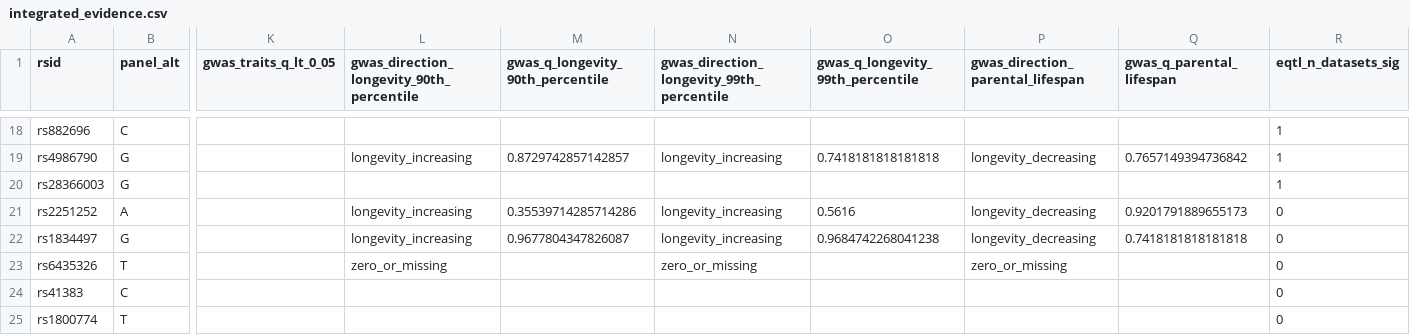
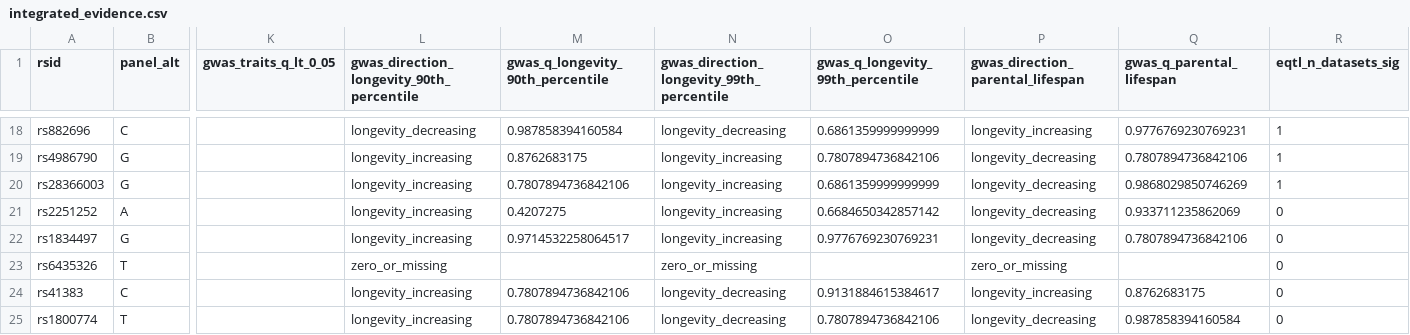
Before and after one commit to IBAR-ROGEN/Aging, a CSV file: analysis/longevity/integrated_evidence.csv, drawn as a sheet; only a part is shown, gaps mark what is left out; the diff covers the shown part only; the diff names each change by its address in the sheet, - before the commit and + after, or states it on an @@ line.

```diff
--- a/analysis/longevity/integrated_evidence.csv
+++ b/analysis/longevity/integrated_evidence.csv
-L18: (empty)
+L18: longevity_decreasing
-M18 (gwas_q_longevity_90th_percentile): (empty)
+M18 (gwas_q_longevity_90th_percentile): 0.987858394160584
-N18: (empty)
+N18: longevity_decreasing
-O18 (gwas_q_longevity_99th_percentile): (empty)
+O18 (gwas_q_longevity_99th_percentile): 0.6861359999999999
-P18 (gwas_direction_parental_lifespan): (empty)
+P18 (gwas_direction_parental_lifespan): longevity_increasing
-Q18 (gwas_q_parental_lifespan): (empty)
+Q18 (gwas_q_parental_lifespan): 0.9776769230769231
-M19 (gwas_q_longevity_90th_percentile): 0.8729742857142857
+M19 (gwas_q_longevity_90th_percentile): 0.8762683175
-O19 (gwas_q_longevity_99th_percentile): 0.7418181818181818
+O19 (gwas_q_longevity_99th_percentile): 0.7807894736842106
-Q19 (gwas_q_parental_lifespan): 0.7657149394736842
+Q19 (gwas_q_parental_lifespan): 0.7807894736842106
-L20: (empty)
+L20: longevity_increasing
-M20 (gwas_q_longevity_90th_percentile): (empty)
+M20 (gwas_q_longevity_90th_percentile): 0.7807894736842106
-N20: (empty)
+N20: longevity_increasing
-O20 (gwas_q_longevity_99th_percentile): (empty)
+O20 (gwas_q_longevity_99th_percentile): 0.6861359999999999
-P20 (gwas_direction_parental_lifespan): (empty)
+P20 (gwas_direction_parental_lifespan): longevity_decreasing
-Q20 (gwas_q_parental_lifespan): (empty)
+Q20 (gwas_q_parental_lifespan): 0.9868029850746269
-M21 (gwas_q_longevity_90th_percentile): 0.35539714285714286
+M21 (gwas_q_longevity_90th_percentile): 0.4207275
-O21 (gwas_q_longevity_99th_percentile): 0.5616
+O21 (gwas_q_longevity_99th_percentile): 0.6684650342857142
-Q21 (gwas_q_parental_lifespan): 0.9201791889655173
+Q21 (gwas_q_parental_lifespan): 0.933711235862069
-M22 (gwas_q_longevity_90th_percentile): 0.9677804347826087
+M22 (gwas_q_longevity_90th_percentile): 0.9714532258064517
-O22 (gwas_q_longevity_99th_percentile): 0.9684742268041238
+O22 (gwas_q_longevity_99th_percentile): 0.9776769230769231
-Q22 (gwas_q_parental_lifespan): 0.7418181818181818
+Q22 (gwas_q_parental_lifespan): 0.7807894736842106
-L24:L25: (empty)
+L24:L25: longevity_increasing
-M24:M25 (gwas_q_longevity_90th_percentile): (empty)
+M24:M25 (gwas_q_longevity_90th_percentile): 0.7807894736842106
-N24:N25: (empty)
+N24:N25: longevity_decreasing
-O24 (gwas_q_longevity_99th_percentile): (empty)
+O24 (gwas_q_longevity_99th_percentile): 0.9131884615384617
-P24 (gwas_direction_parental_lifespan): (empty)
+P24 (gwas_direction_parental_lifespan): longevity_increasing
-Q24 (gwas_q_parental_lifespan): (empty)
+Q24 (gwas_q_parental_lifespan): 0.8762683175
-O25 (gwas_q_longevity_99th_percentile): (empty)
+O25 (gwas_q_longevity_99th_percentile): 0.7807894736842106
-P25 (gwas_direction_parental_lifespan): (empty)
+P25 (gwas_direction_parental_lifespan): longevity_decreasing
-Q25 (gwas_q_parental_lifespan): (empty)
+Q25 (gwas_q_parental_lifespan): 0.987858394160584
```
Also changed, not shown: 141 edited cells elsewhere in this file, analysis/longevity/longevity_gwas_lookup.csv, analysis/panel/ro_longevity_panel_sanity.tsv, 13 other files.
